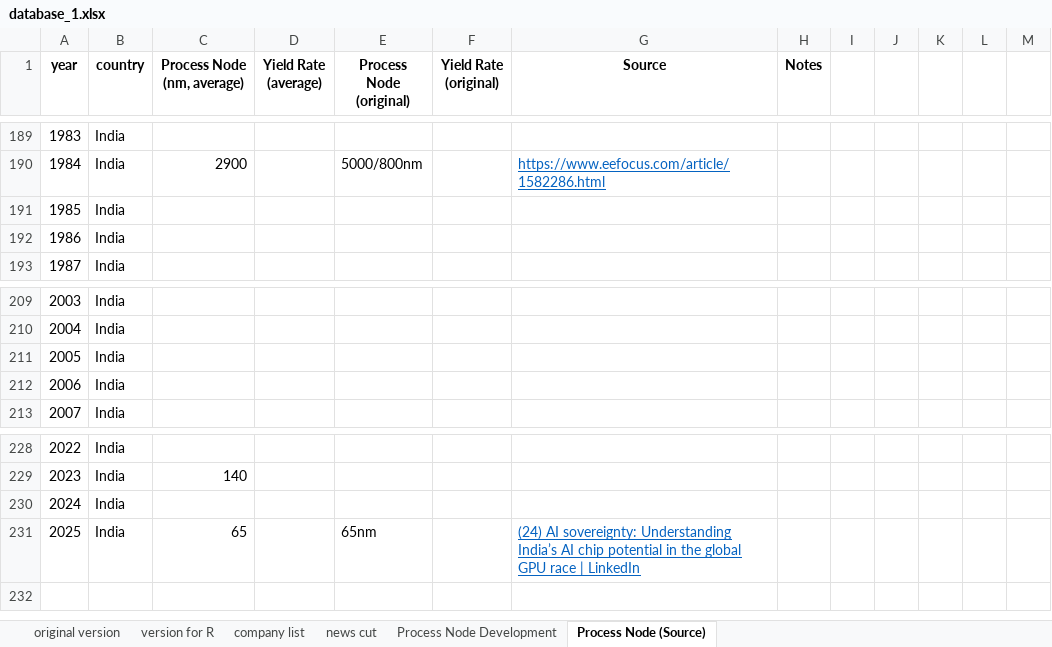
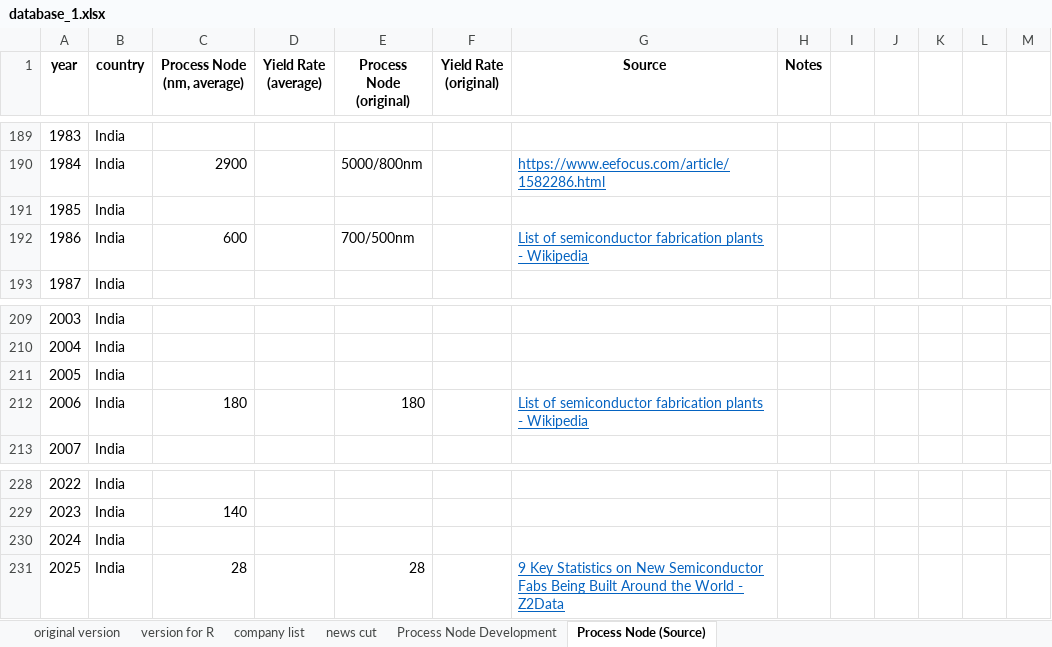
Before and after one commit to Mapleyf0911/semiconductor_project, an Excel workbook: database_1.xlsx, sheet Process Node (Source), drawn as a sheet; only a part is shown, gaps mark what is left out; values as stored, in another font and other column widths than the file's, no borders; charts and pictures not drawn; the diff names each change by its address in the sheet, - before the commit and + after, or states it on an @@ line.

Commit message:
Initial commit: upload semiconductor project database_1

```diff
--- a/database_1.xlsx (sheet Process Node (Source))
+++ b/database_1.xlsx (sheet Process Node (Source))
-C192 (Process Node (nm, average)): (empty)
+C192 (Process Node (nm, average)): 600
-E192 (Process Node (original)): (empty)
+E192 (Process Node (original)): 700/500nm
-G192 (Source): (empty)
+G192 (Source): List of semiconductor fabrication plants - Wikipedia
-C212 (Process Node (nm, average)): (empty)
+C212 (Process Node (nm, average)): 180
-E212 (Process Node (original)): (empty)
+E212 (Process Node (original)): 180
-G212 (Source): (empty)
+G212 (Source): List of semiconductor fabrication plants - Wikipedia
-C231 (Process Node (nm, average)): 65
+C231 (Process Node (nm, average)): 28
-E231 (Process Node (original)): 65nm
+E231 (Process Node (original)): 28
-G231 (Source): (24) AI sovereignty: Understanding India’s AI chip potential in the global GPU race | LinkedIn
+G231 (Source): 9 Key Statistics on New Semiconductor Fabs Being Built Around the World - Z2Data
```
Also changed, not shown: sheet Process Node Development, hidden cells, charts or pictures, 3 other files.
